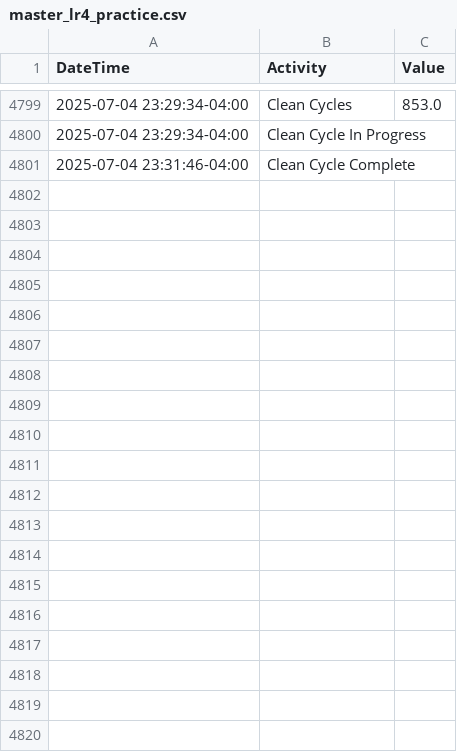
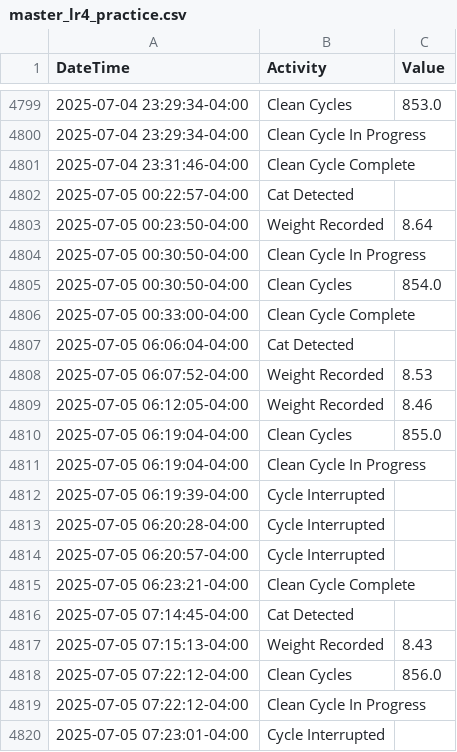
Before and after one commit to jiax264/litter-robot-home-automation, a CSV file: master_lr4_practice.csv, drawn as a sheet; only a part is shown, gaps mark what is left out; the diff covers the shown part only; the diff names each change by its address in the sheet, - before the commit and + after, or states it on an @@ line.

```diff
--- a/master_lr4_practice.csv
+++ b/master_lr4_practice.csv
+row 4802: 2025-07-05 00:22:57-04:00 | Cat Detected
+row 4803: 2025-07-05 00:23:50-04:00 | Weight Recorded | 8.64
+row 4804: 2025-07-05 00:30:50-04:00 | Clean Cycle In Progress
+row 4805: 2025-07-05 00:30:50-04:00 | Clean Cycles | 854.0
+row 4806: 2025-07-05 00:33:00-04:00 | Clean Cycle Complete
+row 4807: 2025-07-05 06:06:04-04:00 | Cat Detected
+row 4808: 2025-07-05 06:07:52-04:00 | Weight Recorded | 8.53
+row 4809: 2025-07-05 06:12:05-04:00 | Weight Recorded | 8.46
+row 4810: 2025-07-05 06:19:04-04:00 | Clean Cycles | 855.0
+row 4811: 2025-07-05 06:19:04-04:00 | Clean Cycle In Progress
+row 4812: 2025-07-05 06:19:39-04:00 | Cycle Interrupted
+row 4813: 2025-07-05 06:20:28-04:00 | Cycle Interrupted
+row 4814: 2025-07-05 06:20:57-04:00 | Cycle Interrupted
+row 4815: 2025-07-05 06:23:21-04:00 | Clean Cycle Complete
+row 4816: 2025-07-05 07:14:45-04:00 | Cat Detected
+row 4817: 2025-07-05 07:15:13-04:00 | Weight Recorded | 8.43
+row 4818: 2025-07-05 07:22:12-04:00 | Clean Cycles | 856.0
+row 4819: 2025-07-05 07:22:12-04:00 | Clean Cycle In Progress
+row 4820: 2025-07-05 07:23:01-04:00 | Cycle Interrupted
```
Also changed, not shown: 16 added rows elsewhere in this file.
